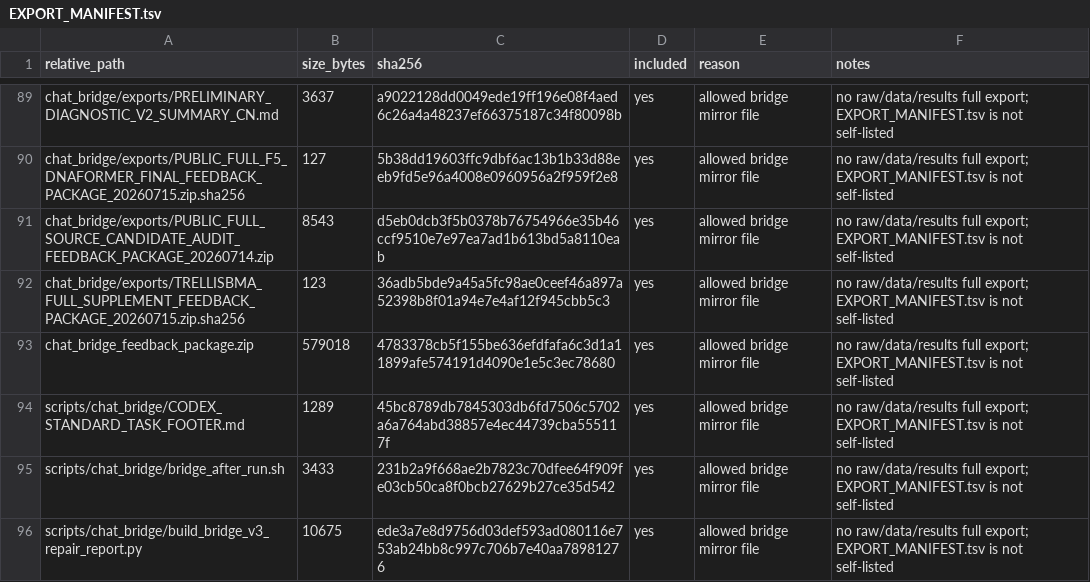
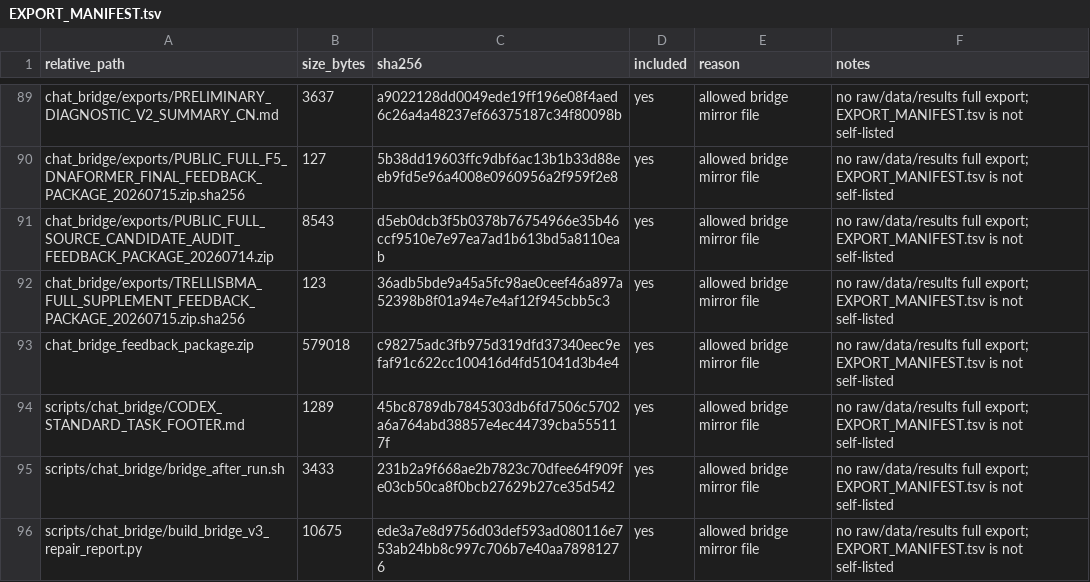
Before and after one commit to Jarvis5272/caor-chat-bridge, a TSV file: EXPORT_MANIFEST.tsv, drawn as a sheet; only a part is shown, gaps mark what is left out.

```diff
--- a/EXPORT_MANIFEST.tsv
+++ b/EXPORT_MANIFEST.tsv
@@ -92,3 +92,3 @@ chat_bridge/exports/PUBLIC_FULL_SOURCE_CANDIDATE_AUDIT_FEEDBACK_PACKAGE_20260714
 chat_bridge/exports/TRELLISBMA_FULL_SUPPLEMENT_FEEDBACK_PACKAGE_20260715.zip.sha256	123	36adb5bde9a45a5fc98ae0ceef46a897a52398b8f01a94e7e4af12f945cbb5c3	yes	allowed bridge mirror file	no raw/data/results full export; EXPORT_MANIFEST.tsv is not self-listed
-chat_bridge_feedback_package.zip	579018	4783378cb5f155be636efdfafa6c3d1a11899afe574191d4090e1e5c3ec78680	yes	allowed bridge mirror file	no raw/data/results full export; EXPORT_MANIFEST.tsv is not self-listed
+chat_bridge_feedback_package.zip	579018	c98275adc3fb975d319dfd37340eec9efaf91c622cc100416d4fd51041d3b4e4	yes	allowed bridge mirror file	no raw/data/results full export; EXPORT_MANIFEST.tsv is not self-listed
 scripts/chat_bridge/CODEX_STANDARD_TASK_FOOTER.md	1289	45bc8789db7845303db6fd7506c5702a6a764abd38857e4ec44739cba555117f	yes	allowed bridge mirror file	no raw/data/results full export; EXPORT_MANIFEST.tsv is not self-listed
```
Also changed, not shown: 1 other file.
